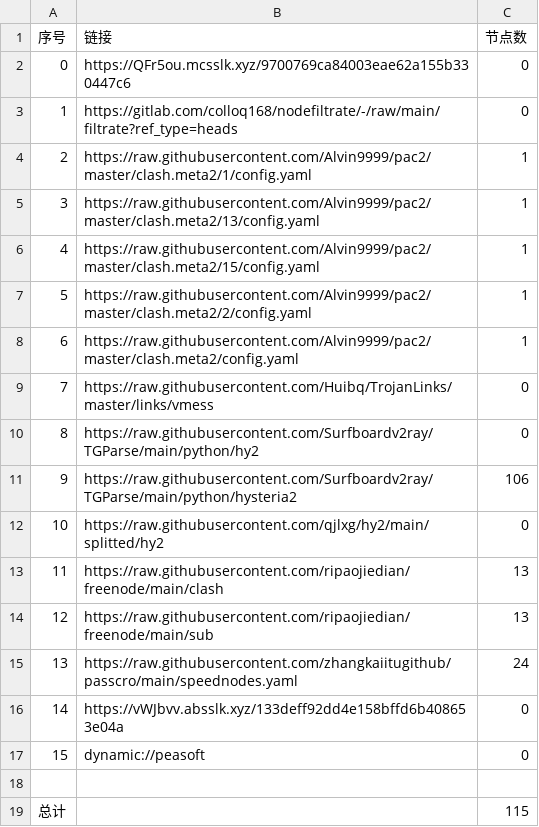
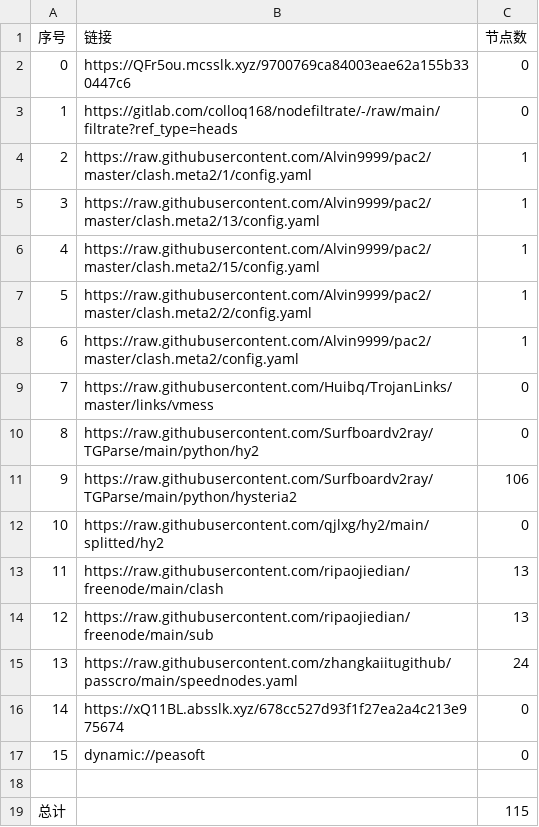
Before and after one commit to xihaoduo/AutoMergePublicNodes, a CSV file: list_result.csv, drawn as a sheet.

```diff
--- a/list_result.csv
+++ b/list_result.csv
@@ -15,3 +15,3 @@
 13,https://raw.githubusercontent.com/zhangkaiitugithub/passcro/main/speednodes.yaml,24
-14,https://vWJbvv.absslk.xyz/133deff92dd4e158bffd6b408653e04a,0
+14,https://xQ11BL.absslk.xyz/678cc527d93f1f27ea2a4c213e975674,0
 15,dynamic://peasoft,0
```
Also changed, not shown: 3 other files.
